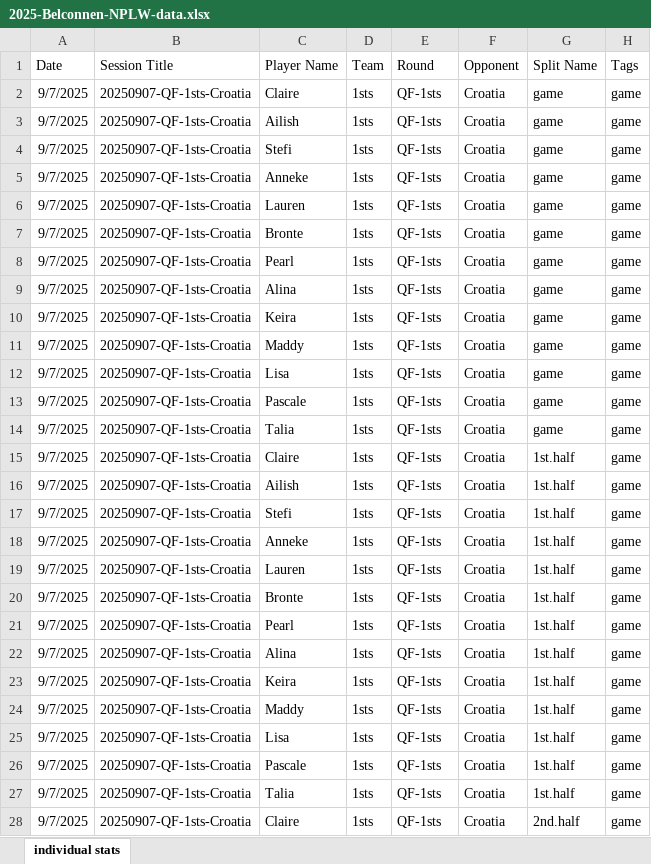
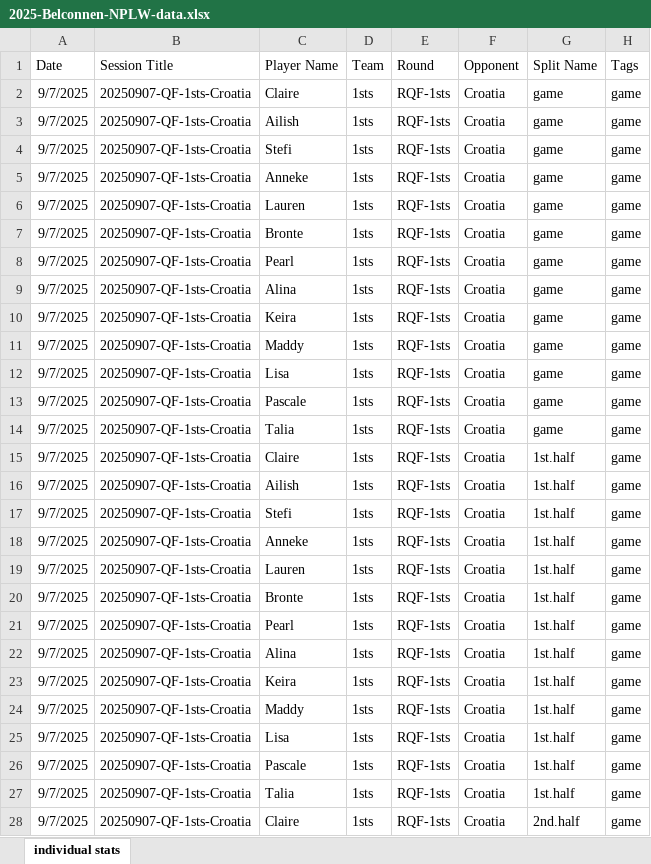
Before and after one commit to Snorkcity/player_gps_app_2025, an Excel workbook: 2025-Belconnen-NPLW-data.xlsx, sheet individual stats, drawn as a sheet; only a part is shown; values as stored, in another font and other column widths than the file's, no borders; table styles not drawn; the diff covers the shown part only; the diff names each change by its address in the sheet, - before the commit and + after, or states it on an @@ line.

Commit message:
RQF gps data

```diff
--- a/2025-Belconnen-NPLW-data.xlsx (sheet individual stats)
+++ b/2025-Belconnen-NPLW-data.xlsx (sheet individual stats)
-E2:E28 (Round): QF-1sts
+E2:E28 (Round): RQF-1sts
```
Also changed, not shown: 45 edited cells elsewhere in this sheet.
